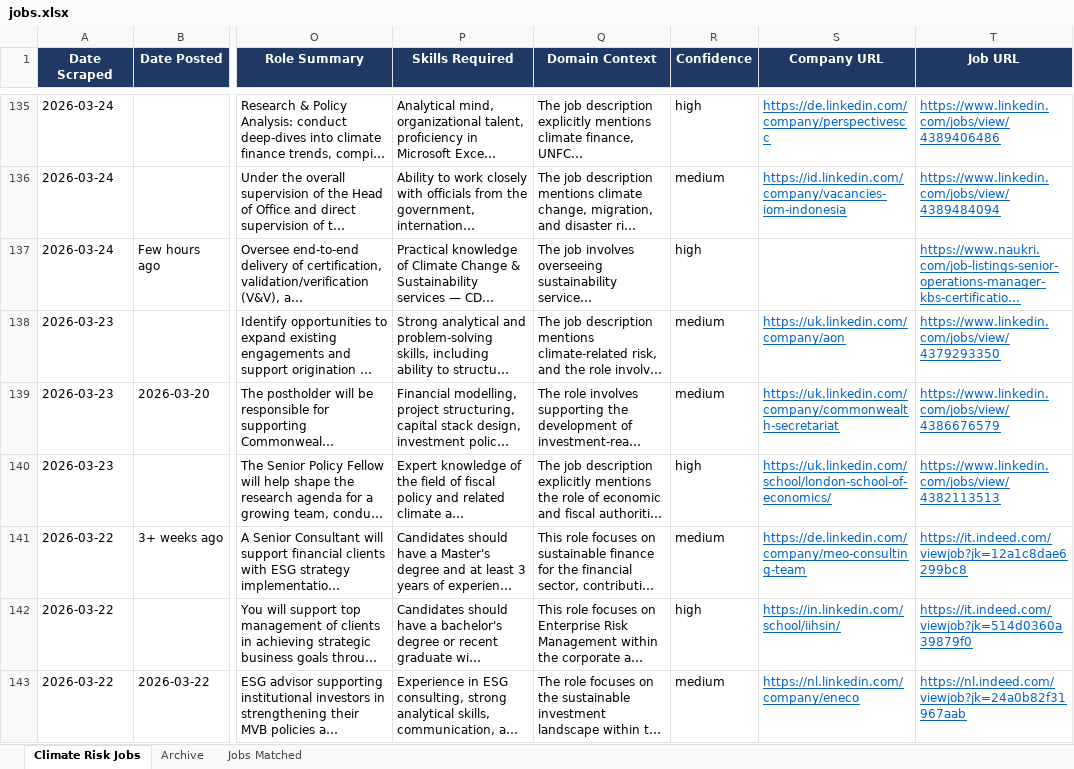
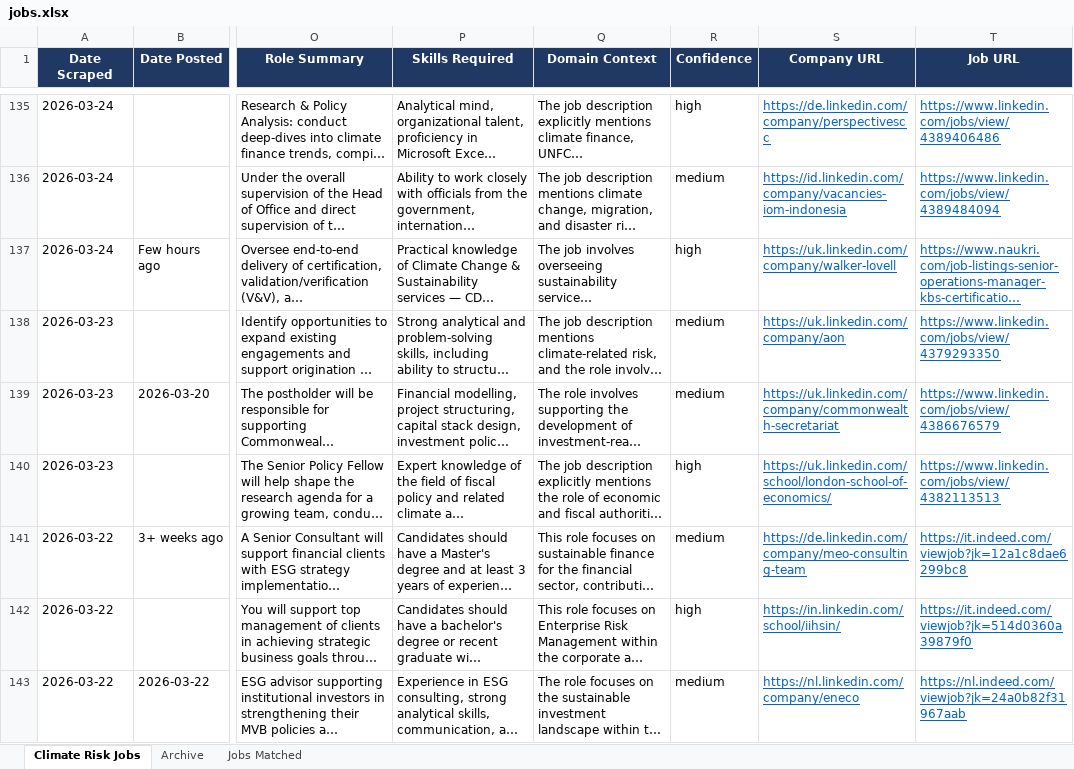
Before and after one commit to questofprajjwal/VM0042-Learning-Module, an Excel workbook: src/jobs/jobs.xlsx, sheet Climate Risk Jobs, drawn as a sheet; only a part is shown, gaps mark what is left out; long unchanged cells end in …; values as stored, in another font and other column widths than the file's, no borders; the diff covers the shown part only; the diff names each change by its address in the sheet, - before the commit and + after, or states it on an @@ line.

```diff
--- a/src/jobs/jobs.xlsx (sheet Climate Risk Jobs)
+++ b/src/jobs/jobs.xlsx (sheet Climate Risk Jobs)
-S137 (Company URL): (empty)
+S137 (Company URL): https://uk.linkedin.com/company/walker-lovell
```
Also changed, not shown: 87 removed rows and 1 edited cell elsewhere in this sheet, sheet Jobs Matched.
